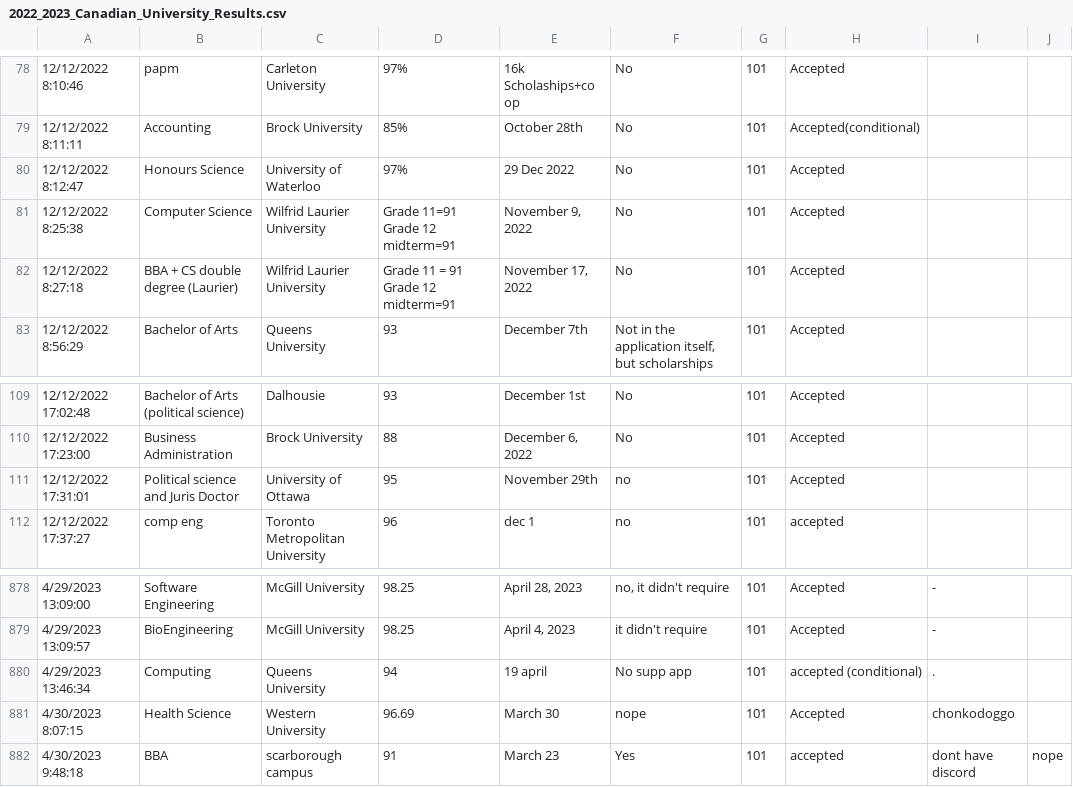
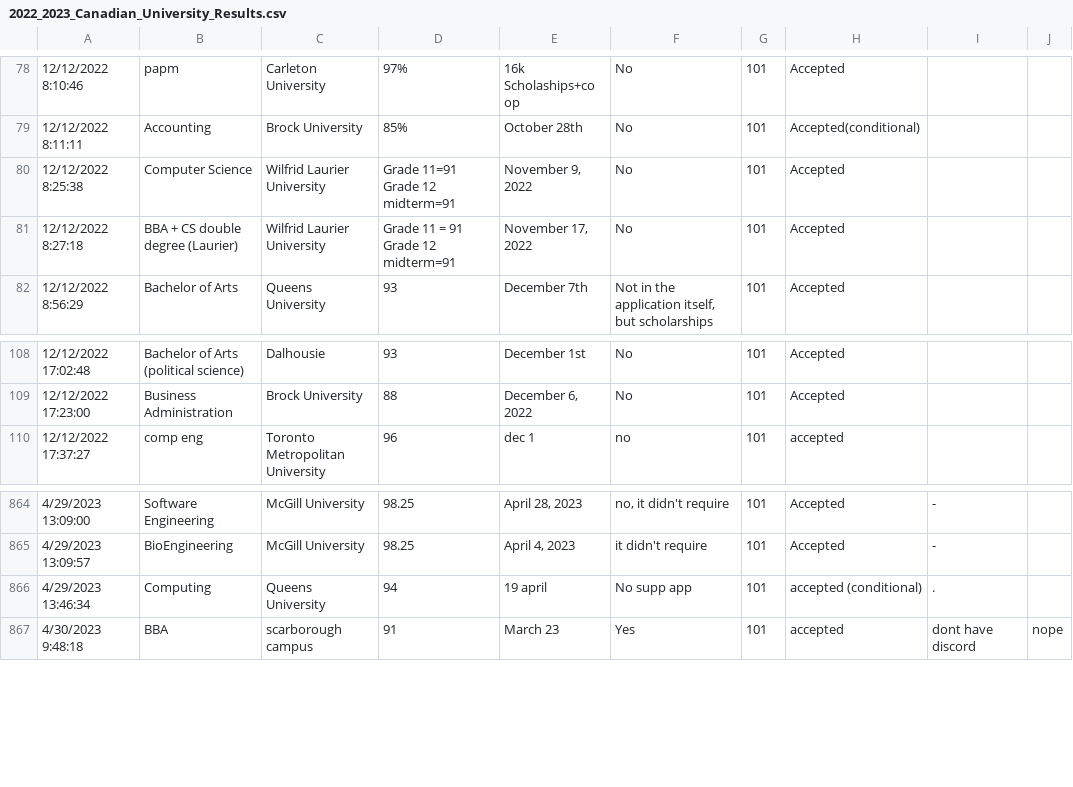
Before and after one commit to dorycui007/Canadian_University_Admission_Prediction_Project, a CSV file: data/raw/2022_2023_Canadian_University_Results.csv, drawn as a sheet; only a part is shown, gaps mark what is left out; the diff covers the shown part only; the diff names each change by its address in the sheet, - before the commit and + after, or states it on an @@ line.

Commit message:
Add university and program normalization mappings, implement data cleaning scripts.
University admission data cleaning (2022 - 2025)

```diff
--- a/data/raw/2022_2023_Canadian_University_Results.csv
+++ b/data/raw/2022_2023_Canadian_University_Results.csv
-row 80: 12/12/2022 8:12:47 | Honours Science | University of Waterloo | 97% | 29 Dec 2022 | No | 101 | Accepted
-row 111: 12/12/2022 17:31:01 | Political science and Juris Doctor | University of Ottawa | 95 | November 29th | no | 101 | Accepted
-row 881: 4/30/2023 8:07:15 | Health Science | Western University | 96.69 | March 30 | nope | 101 | Accepted | chonkodoggo
```
Also changed, not shown: 12 removed rows elsewhere in this file, 12 other files.
